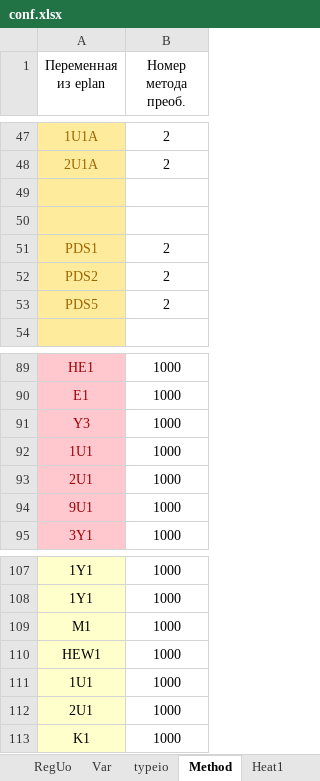
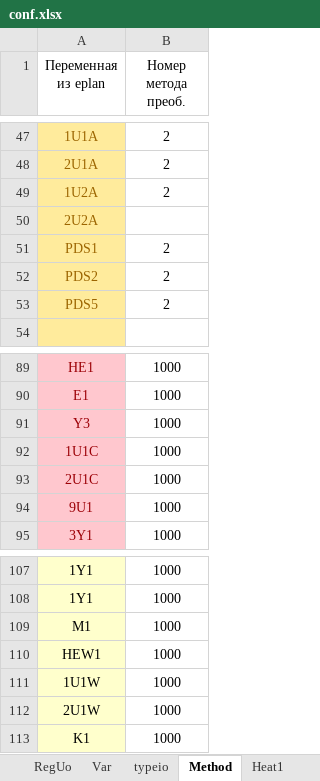
Before and after one commit to AmonAmarth1/Util-mini, an Excel workbook: conf.xlsx, sheet Method, drawn as a sheet; only a part is shown, gaps mark what is left out; values as stored, in another font and other column widths than the file's, no borders; the diff names each change by its address in the sheet, - before the commit and + after, or states it on an @@ line.

Commit message:
31.03
Добавлена очистка старых данных, перед чтением eplan

```diff
--- a/conf.xlsx (sheet Method)
+++ b/conf.xlsx (sheet Method)
-row 49: (empty)
+row 49: 1U2A | 2
-A50 (Переменная из eplan): (empty)
+A50 (Переменная из eplan): 2U2A
-A92 (Переменная из eplan): 1U1
+A92 (Переменная из eplan): 1U1C
-A93 (Переменная из eplan): 2U1
+A93 (Переменная из eplan): 2U1C
-A111 (Переменная из eplan): 1U1
+A111 (Переменная из eplan): 1U1W
-A112 (Переменная из eplan): 2U1
+A112 (Переменная из eplan): 2U1W
```
Also changed, not shown: sheet typeio, sheet Var, Схема ПЛК.xlsx, 5 other files.
